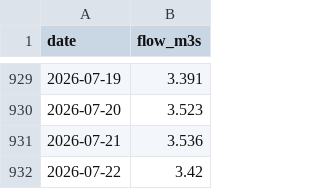
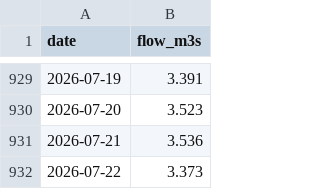
Before and after one commit to Walton-Viking-Scouts/thameswatch-model, a CSV file: data/thames_reading_flow.csv, drawn as a sheet; only a part is shown, gaps mark what is left out.

```diff
--- a/data/thames_reading_flow.csv
+++ b/data/thames_reading_flow.csv
@@ -931,2 +931,2 @@ date,flow_m3s
 2026-07-21,3.536
-2026-07-22,3.42
+2026-07-22,3.373
```
Also changed, not shown: data/mole_esher_flow.csv, data/thames_staines_flow.csv, 5 other files.
